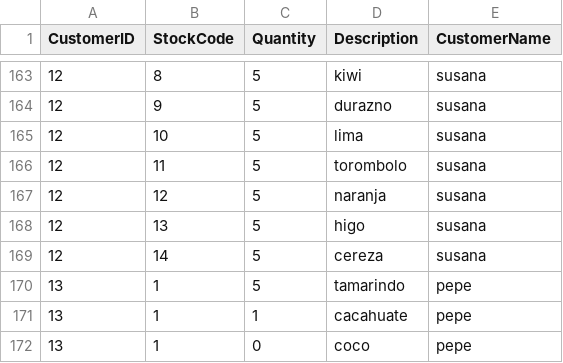
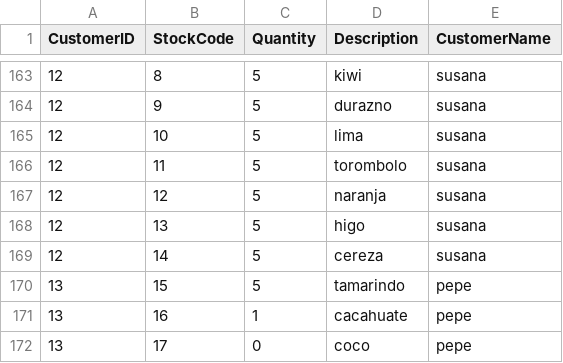
Before and after one commit to juanbits/datasets-to-CF-recsys, a CSV file: frutas-con-items-no-vistos-como-valor-0.csv, drawn as a sheet; only a part is shown, gaps mark what is left out.

Commit message:
updated datasets

```diff
--- a/frutas-con-items-no-vistos-como-valor-0.csv
+++ b/frutas-con-items-no-vistos-como-valor-0.csv
@@ -169,4 +169,4 @@
 12,14,5,"cereza","susana"
-13,1,5,"tamarindo","pepe"
-13,1,1,"cacahuate","pepe"
-13,1,0,"coco","pepe"
+13,15,5,"tamarindo","pepe"
+13,16,1,"cacahuate","pepe"
+13,17,0,"coco","pepe"
```
Also changed, not shown: frutas-con-items-no-vistos-como-valor-negativo.csv, frutas-sin-items-no-vistos.csv.
